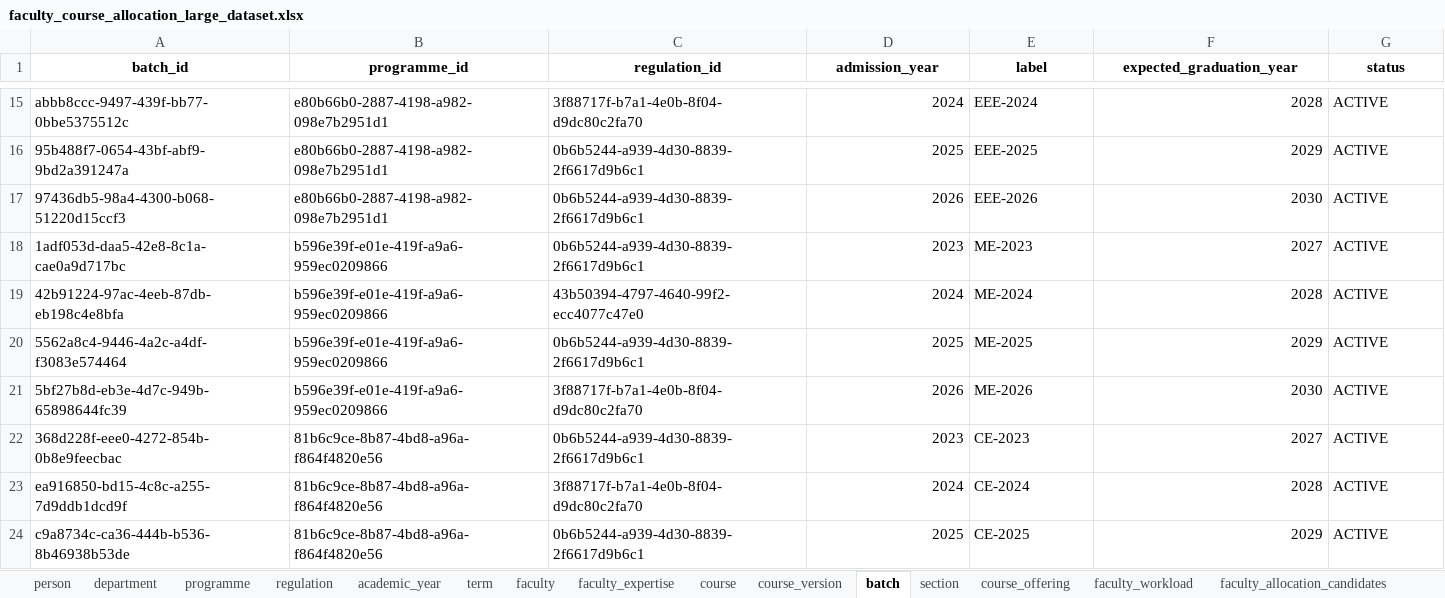
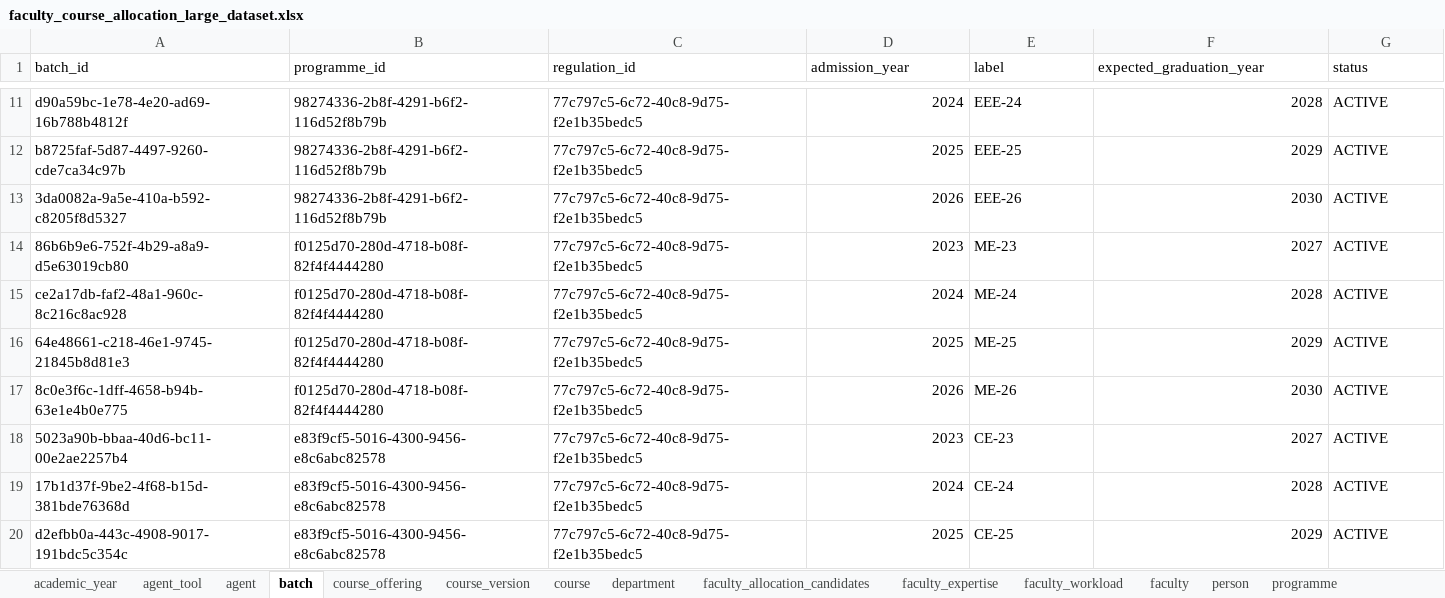
Before and after one commit to dharanichand/faculty-course-allocation-agent, an Excel workbook: server/data/faculty_course_allocation_large_dataset.xlsx, sheet batch, drawn as a sheet; only a part is shown, gaps mark what is left out; values as stored, in another font and other column widths than the file's, no borders; addresses are those after the commit; the diff covers the shown part only; the diff names each change by its address in the sheet, - before the commit and + after, or states it on an @@ line.

```diff
--- a/server/data/faculty_course_allocation_large_dataset.xlsx (sheet batch)
+++ b/server/data/faculty_course_allocation_large_dataset.xlsx (sheet batch)
-sheet tab: regulation
-sheet tab: term
-sheet tab: section
@@ sheet tab order changed: academic_year | agent_tool | agent | batch | course_offering | course_version | course | department | faculty_allocation_candidates | faculty_expertise | faculty_workload | faculty | person | programme @@
@@ A1:G1 bold: on → off, alignment: center → left @@
-A11 (batch_id): abbb8ccc-9497-439f-bb77-0bbe5375512c
+A11 (batch_id): d90a59bc-1e78-4e20-ad69-16b788b4812f
-B11:B13 (programme_id): e80b66b0-2887-4198-a982-098e7b2951d1
+B11:B13 (programme_id): 98274336-2b8f-4291-b6f2-116d52f8b79b
-C11 (regulation_id): 3f88717f-b7a1-4e0b-8f04-d9dc80c2fa70
+C11 (regulation_id): 77c797c5-6c72-40c8-9d75-f2e1b35bedc5
-E11 (label): EEE-2024
+E11 (label): EEE-24
-A12 (batch_id): 95b488f7-0654-43bf-abf9-9bd2a391247a
+A12 (batch_id): b8725faf-5d87-4497-9260-cde7ca34c97b
-C12:C14 (regulation_id): 0b6b5244-a939-4d30-8839-2f6617d9b6c1
+C12:C14 (regulation_id): 77c797c5-6c72-40c8-9d75-f2e1b35bedc5
-E12 (label): EEE-2025
+E12 (label): EEE-25
-A13 (batch_id): 97436db5-98a4-4300-b068-51220d15ccf3
+A13 (batch_id): 3da0082a-9a5e-410a-b592-c8205f8d5327
-E13 (label): EEE-2026
+E13 (label): EEE-26
-A14 (batch_id): 1adf053d-daa5-42e8-8c1a-cae0a9d717bc
+A14 (batch_id): 86b6b9e6-752f-4b29-a8a9-d5e63019cb80
-B14:B17 (programme_id): b596e39f-e01e-419f-a9a6-959ec0209866
+B14:B17 (programme_id): f0125d70-280d-4718-b08f-82f4f4444280
-E14 (label): ME-2023
+E14 (label): ME-23
-A15 (batch_id): 42b91224-97ac-4eeb-87db-eb198c4e8bfa
+A15 (batch_id): ce2a17db-faf2-48a1-960c-8c216c8ac928
-C15 (regulation_id): 43b50394-4797-4640-99f2-ecc4077c47e0
+C15 (regulation_id): 77c797c5-6c72-40c8-9d75-f2e1b35bedc5
-E15 (label): ME-2024
+E15 (label): ME-24
-A16 (batch_id): 5562a8c4-9446-4a2c-a4df-f3083e574464
+A16 (batch_id): 64e48661-c218-46e1-9745-21845b8d81e3
-C16 (regulation_id): 0b6b5244-a939-4d30-8839-2f6617d9b6c1
+C16 (regulation_id): 77c797c5-6c72-40c8-9d75-f2e1b35bedc5
-E16 (label): ME-2025
+E16 (label): ME-25
-A17 (batch_id): 5bf27b8d-eb3e-4d7c-949b-65898644fc39
+A17 (batch_id): 8c0e3f6c-1dff-4658-b94b-63e1e4b0e775
-C17 (regulation_id): 3f88717f-b7a1-4e0b-8f04-d9dc80c2fa70
+C17 (regulation_id): 77c797c5-6c72-40c8-9d75-f2e1b35bedc5
-E17 (label): ME-2026
+E17 (label): ME-26
-A18 (batch_id): 368d228f-eee0-4272-854b-0b8e9feecbac
+A18 (batch_id): 5023a90b-bbaa-40d6-bc11-00e2ae2257b4
-B18:B20 (programme_id): 81b6c9ce-8b87-4bd8-a96a-f864f4820e56
+B18:B20 (programme_id): e83f9cf5-5016-4300-9456-e8c6abc82578
-C18 (regulation_id): 0b6b5244-a939-4d30-8839-2f6617d9b6c1
+C18 (regulation_id): 77c797c5-6c72-40c8-9d75-f2e1b35bedc5
-E18 (label): CE-2023
+E18 (label): CE-23
-A19 (batch_id): ea916850-bd15-4c8c-a255-7d9ddb1dcd9f
+A19 (batch_id): 17b1d37f-9be2-4f68-b15d-381bde76368d
-C19 (regulation_id): 3f88717f-b7a1-4e0b-8f04-d9dc80c2fa70
+C19 (regulation_id): 77c797c5-6c72-40c8-9d75-f2e1b35bedc5
-E19 (label): CE-2024
+E19 (label): CE-24
-A20 (batch_id): c9a8734c-ca36-444b-b536-8b46938b53de
+A20 (batch_id): d2efbb0a-443c-4908-9017-191bdc5c354c
-C20 (regulation_id): 0b6b5244-a939-4d30-8839-2f6617d9b6c1
+C20 (regulation_id): 77c797c5-6c72-40c8-9d75-f2e1b35bedc5
-E20 (label): CE-2025
+E20 (label): CE-25
```
Also changed, not shown: 8 added rows, 4 removed rows and 72 edited cells elsewhere in this sheet, sheet faculty_allocation_candidates, sheet faculty_expertise, sheet course_version, sheet course_offering, sheet faculty_workload, sheet faculty, 7 more sheets, other sheet tabs, 21 other files.
